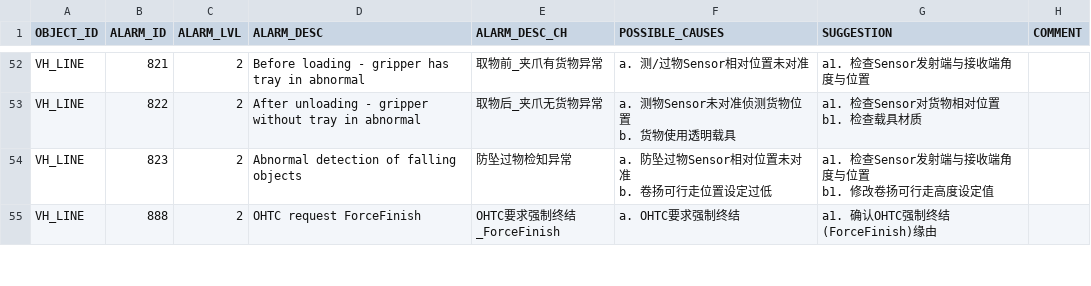
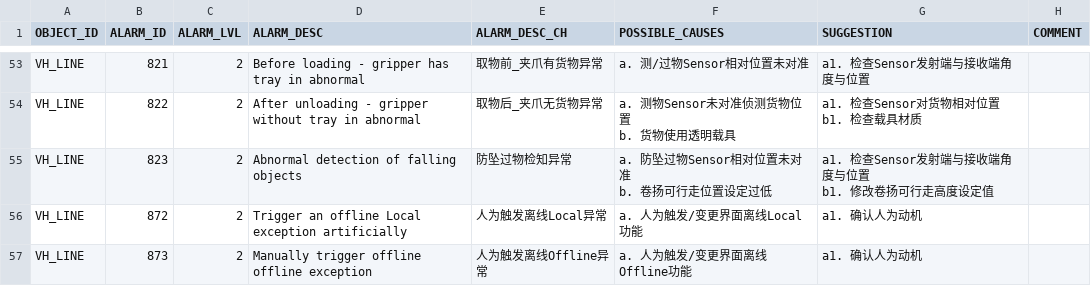
Before and after one commit to AK0-Leopard/OverhaedHoistTransporter_SANWA_1.3.0, a CSV file: BCWinForm/Config/CSOT_T4/CSV/ALARMMAP.csv, drawn as a sheet; only a part is shown, gaps mark what is left out; the shorter side is filled out with more unchanged rows; the diff covers the shown part only; the diff names each change by its address in the sheet, - before the commit and + after, or states it on an @@ line.

```diff
--- a/BCWinForm/Config/CSOT_T4/CSV/ALARMMAP.csv
+++ b/BCWinForm/Config/CSOT_T4/CSV/ALARMMAP.csv
+row 56: VH_LINE | 872 | 2 | Trigger an offline Local exception artificially | 人为触发离线Local异常 | a. 人为触发/变更界面离线Local功能 | a1. 确认人为动机
+row 57: VH_LINE | 873 | 2 | Manually trigger offline offline exception | 人为触发离线Offline异常 | a. 人为触发/变更界面离线Offline功能 | a1. 确认人为动机
```
Also changed, not shown: 7 added rows elsewhere in this file, 2 other files.
